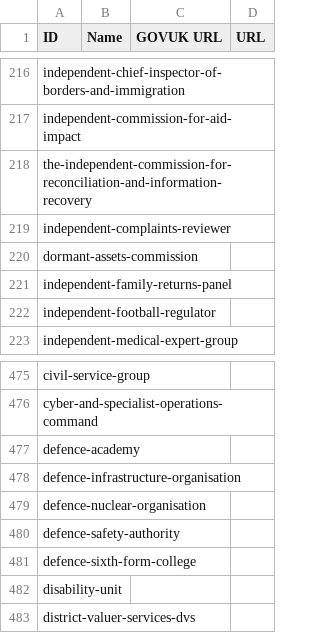
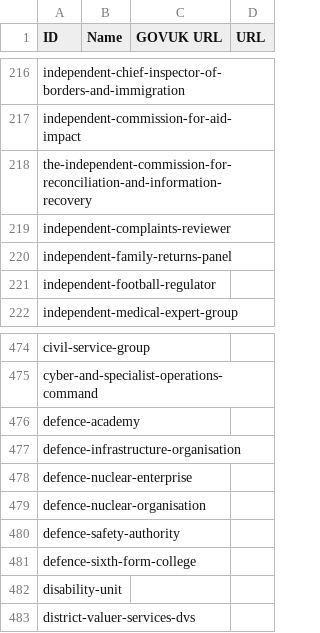
Before and after one commit to odileeds/uk-government-organisations, a CSV file: gov.uk_government_organisations.csv, drawn as a sheet; only a part is shown, gaps mark what is left out.

```diff
--- a/gov.uk_government_organisations.csv
+++ b/gov.uk_government_organisations.csv
@@ -219,3 +219,2 @@ the-independent-commission-for-reconciliation-and-information-recovery,"",,
 independent-complaints-reviewer,"",,
-dormant-assets-commission,"",,
 independent-family-returns-panel,"",,
@@ -478,2 +477,3 @@ defence-academy,"",,
 defence-infrastructure-organisation,"",,
+defence-nuclear-enterprise,"",,
 defence-nuclear-organisation,"",,
```
Also changed, not shown: gov.uk_api_organisations-augmented.csv, gov.uk_api_organisations-augmented.tsv, 6 other files.
